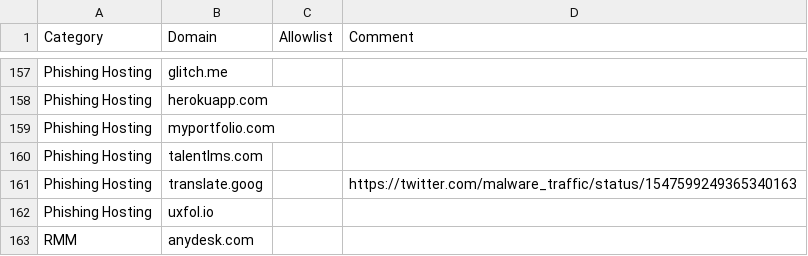
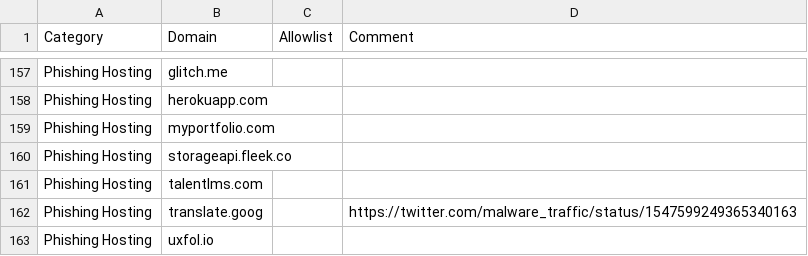
Before and after one commit to svch0stz/velociraptor-detections, a CSV file: WebBrowsers.csv, drawn as a sheet; only a part is shown, gaps mark what is left out; the shorter side is filled out with more unchanged rows.

Commit message:
Update WebBrowsers.csv

```diff
--- a/WebBrowsers.csv
+++ b/WebBrowsers.csv
@@ -159,2 +159,3 @@ Phishing Hosting,herokuapp.com,,
 Phishing Hosting,myportfolio.com,,
+Phishing Hosting,storageapi.fleek.co,,
 Phishing Hosting,talentlms.com,,
```
